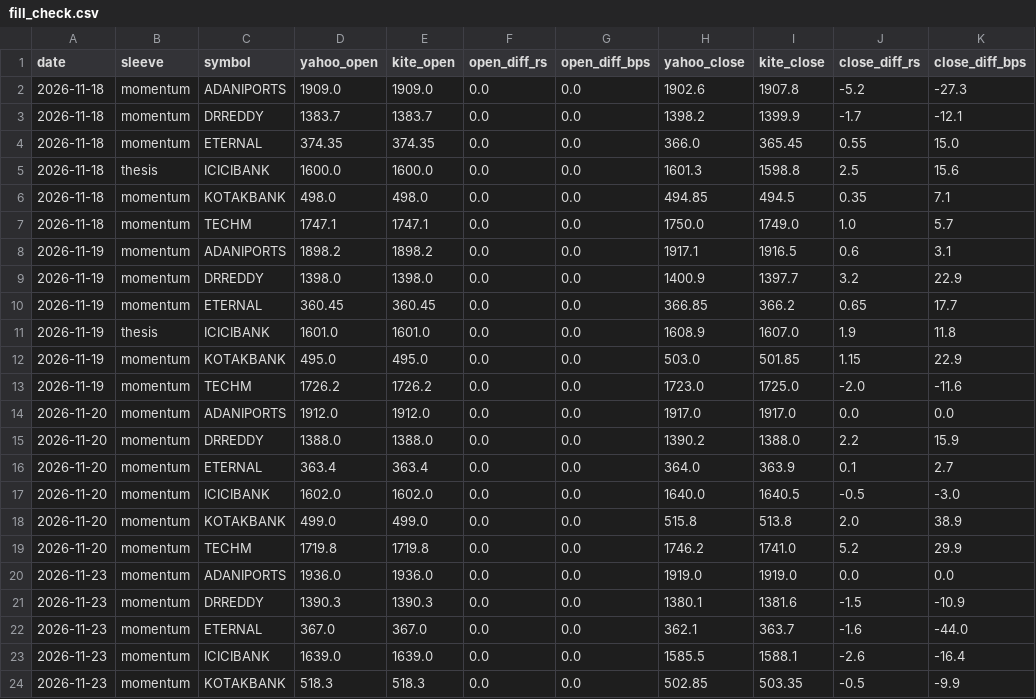
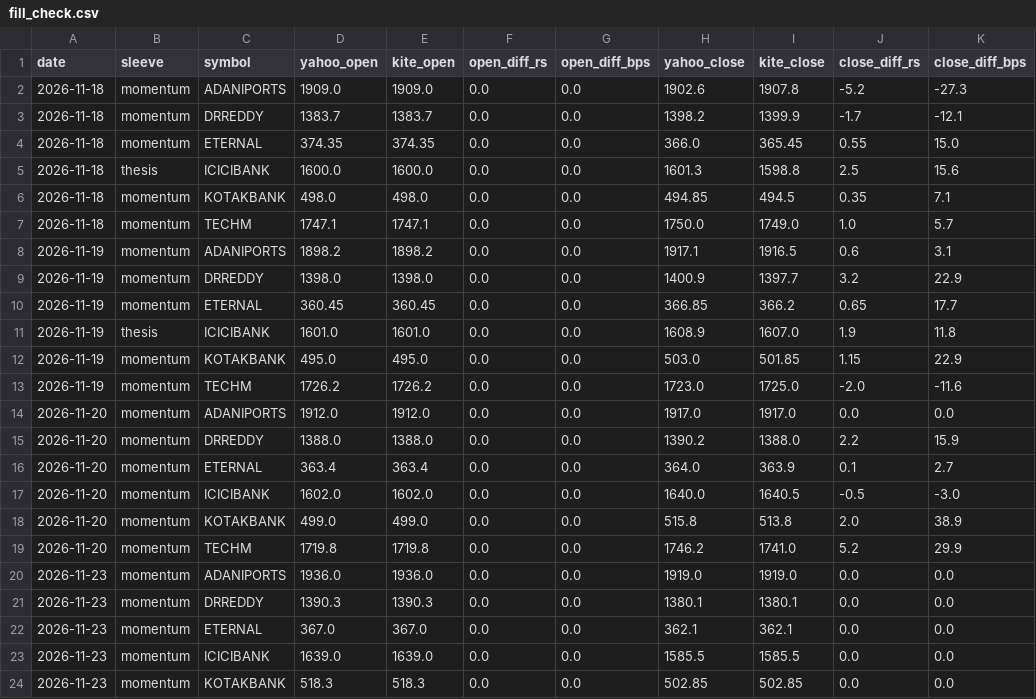
Before and after one commit to AmitJoshiAI/PaperTrade, a CSV file: state/fill_check.csv, drawn as a sheet.

```diff
--- a/state/fill_check.csv
+++ b/state/fill_check.csv
@@ -20,5 +20,5 @@ date,sleeve,symbol,yahoo_open,kite_open,open_diff_rs,open_diff_bps,yahoo_close,k
 2026-11-23,momentum,ADANIPORTS,1936.0,1936.0,0.0,0.0,1919.0,1919.0,0.0,0.0
-2026-11-23,momentum,DRREDDY,1390.3,1390.3,0.0,0.0,1380.1,1381.6,-1.5,-10.9
-2026-11-23,momentum,ETERNAL,367.0,367.0,0.0,0.0,362.1,363.7,-1.6,-44.0
-2026-11-23,momentum,ICICIBANK,1639.0,1639.0,0.0,0.0,1585.5,1588.1,-2.6,-16.4
-2026-11-23,momentum,KOTAKBANK,518.3,518.3,0.0,0.0,502.85,503.35,-0.5,-9.9
+2026-11-23,momentum,DRREDDY,1390.3,1390.3,0.0,0.0,1380.1,1380.1,0.0,0.0
+2026-11-23,momentum,ETERNAL,367.0,367.0,0.0,0.0,362.1,362.1,0.0,0.0
+2026-11-23,momentum,ICICIBANK,1639.0,1639.0,0.0,0.0,1585.5,1585.5,0.0,0.0
+2026-11-23,momentum,KOTAKBANK,518.3,518.3,0.0,0.0,502.85,502.85,0.0,0.0
```
Also changed, not shown: state/fno_equity_curve.csv, state/fx_rates.csv, 13 other files.
